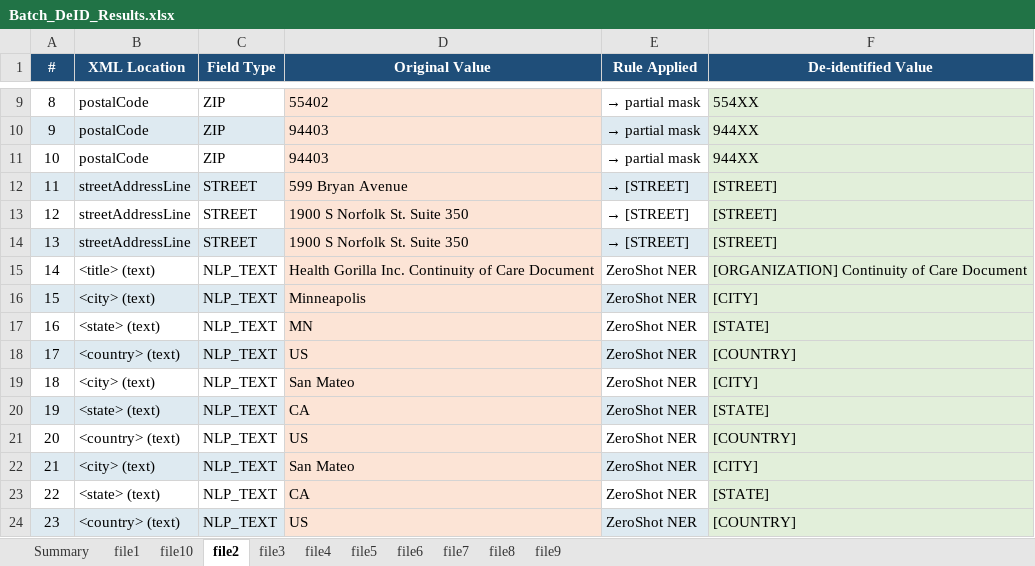
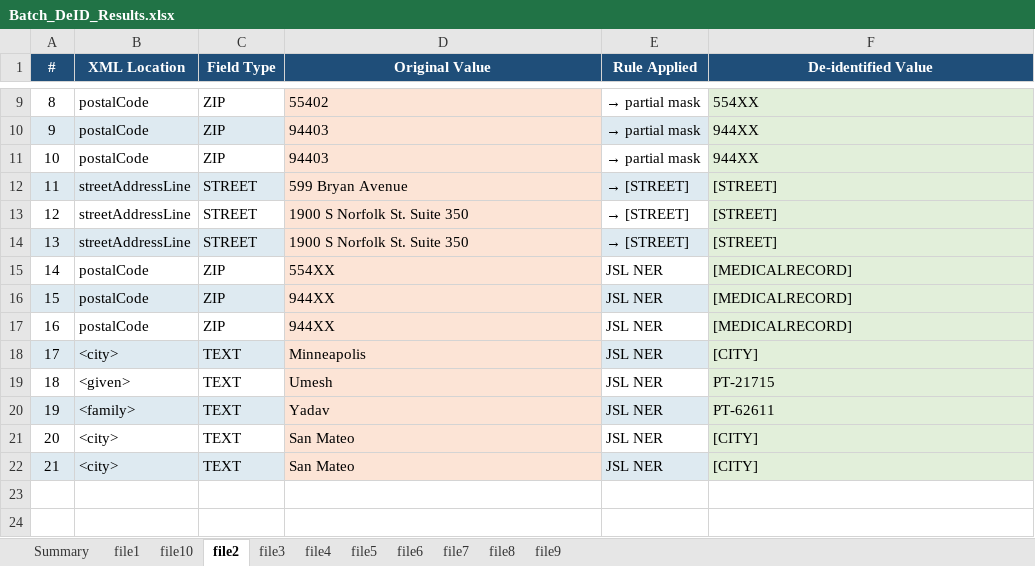
Before and after one commit to JohnSathya01/jsl-custom-deid-pipeline, an Excel workbook: analysis/Batch_DeID_Results.xlsx, sheet file2, drawn as a sheet; only a part is shown, gaps mark what is left out; values as stored, in another font and other column widths than the file's, no borders; removed rows and columns are numbered as before the commit, all else as after; the diff names each change by its address in the sheet, - before the commit and + after, or states it on an @@ line.

```diff
--- a/analysis/Batch_DeID_Results.xlsx (sheet file2)
+++ b/analysis/Batch_DeID_Results.xlsx (sheet file2)
-row 15: 14 | <title> (text) | NLP_TEXT | Health Gorilla Inc. Continuity of Care Document | ZeroShot NER | [ORGANIZATION] Continuity of Care Document
+row 15: 14 | postalCode | ZIP | 554XX | JSL NER | [MEDICALRECORD]
+row 16: 15 | postalCode | ZIP | 944XX | JSL NER | [MEDICALRECORD]
+row 17: 16 | postalCode | ZIP | 944XX | JSL NER | [MEDICALRECORD]
@@ column A (#) renumbered between rows 18 and 21 @@
-B18 (XML Location): <city> (text)
+B18 (XML Location): <city>
-C18 (Field Type): NLP_TEXT
+C18 (Field Type): TEXT
-E18 (Rule Applied): ZeroShot NER
+E18 (Rule Applied): JSL NER
-row 17: 16 | <state> (text) | NLP_TEXT | MN | ZeroShot NER | [STATE]
-row 18: 17 | <country> (text) | NLP_TEXT | US | ZeroShot NER | [COUNTRY]
+row 19: 18 | <given> | TEXT | Umesh | JSL NER | PT-21715
+row 20: 19 | <family> | TEXT | Yadav | JSL NER | PT-62611
-B21 (XML Location): <city> (text)
+B21 (XML Location): <city>
-C21 (Field Type): NLP_TEXT
+C21 (Field Type): TEXT
-E21 (Rule Applied): ZeroShot NER
+E21 (Rule Applied): JSL NER
-row 20: 19 | <state> (text) | NLP_TEXT | CA | ZeroShot NER | [STATE]
-row 21: 20 | <country> (text) | NLP_TEXT | US | ZeroShot NER | [COUNTRY]
-B22 (XML Location): <city> (text)
+B22 (XML Location): <city>
-C22 (Field Type): NLP_TEXT
+C22 (Field Type): TEXT
-E22 (Rule Applied): ZeroShot NER
+E22 (Rule Applied): JSL NER
-row 23: 22 | <state> (text) | NLP_TEXT | CA | ZeroShot NER | [STATE]
-row 24: 23 | <country> (text) | NLP_TEXT | US | ZeroShot NER | [COUNTRY]
```
Also changed, not shown: sheet file5, sheet file6, sheet file7, sheet file8, sheet file9, sheet file1, 4 more sheets, 12 other files.
